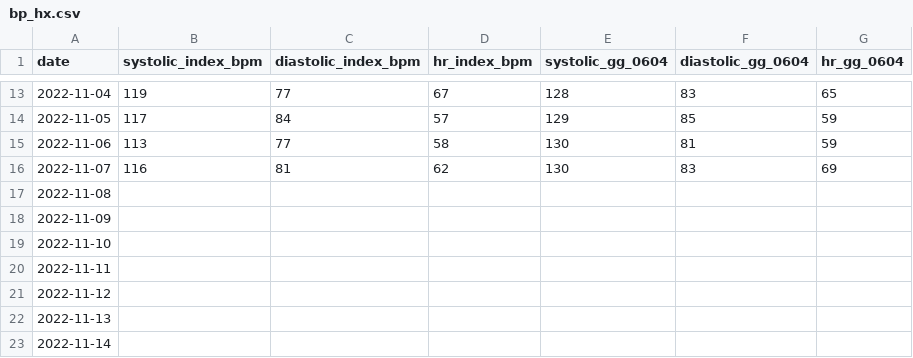
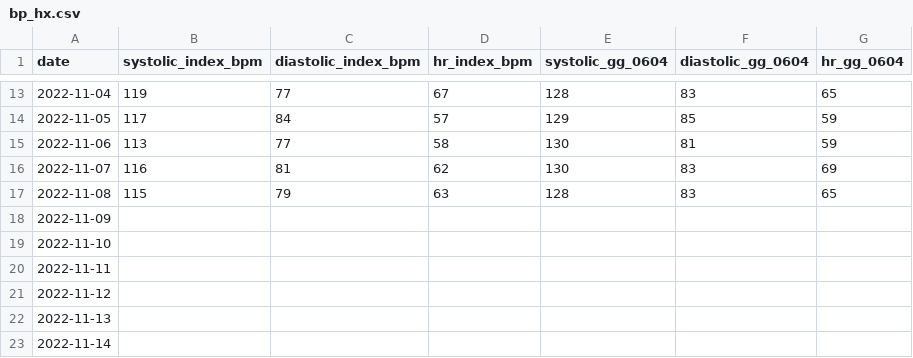
Before and after one commit to CogentAg/bp_hx, a CSV file: data/bp_hx.csv, drawn as a sheet; only a part is shown, gaps mark what is left out.

```diff
--- a/data/bp_hx.csv
+++ b/data/bp_hx.csv
@@ -16,3 +16,3 @@ date,systolic_index_bpm,diastolic_index_bpm,hr_index_bpm,systolic_gg_0604,diasto
 2022-11-07,116,81,62,130,83,69
-2022-11-08,,,,,,
+2022-11-08,115,79,63,128,83,65
 2022-11-09,,,,,,
```
Also changed, not shown: 1 other file.
